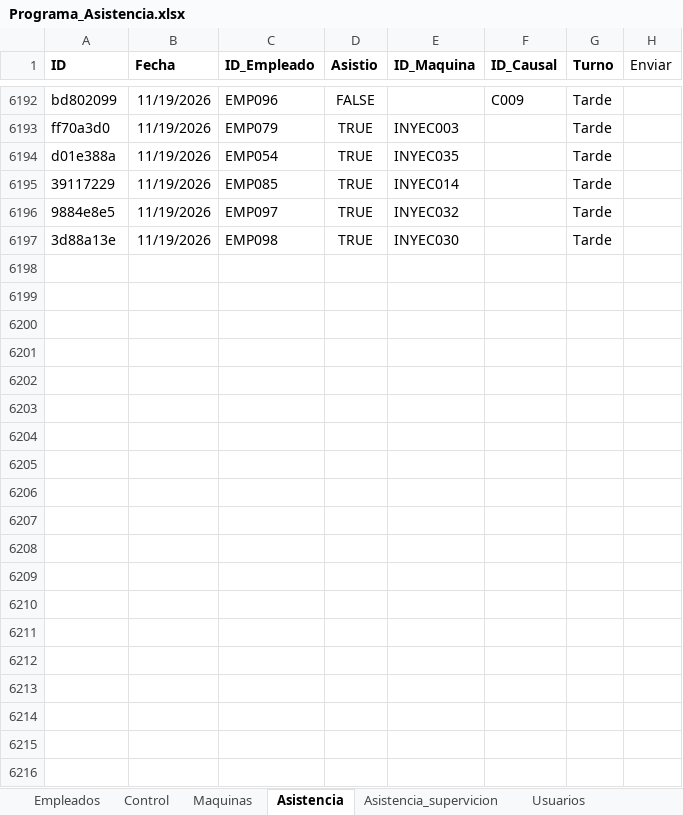
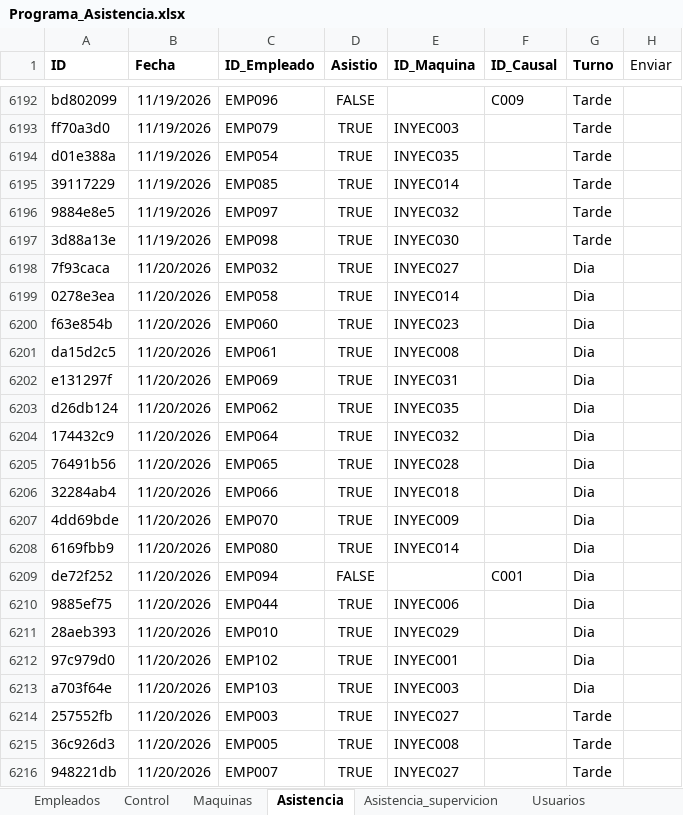
Before and after one commit to KevinQuimbayo/dashboard-merciko-data, an Excel workbook: Programa_Asistencia.xlsx, sheet Asistencia, drawn as a sheet; only a part is shown, gaps mark what is left out; values as stored, in another font and other column widths than the file's, no borders; table styles not drawn; the diff covers the shown part only; the diff names each change by its address in the sheet, - before the commit and + after, or states it on an @@ line.

Commit message:
Sync - 2026-11-23 06:06

```diff
--- a/Programa_Asistencia.xlsx (sheet Asistencia)
+++ b/Programa_Asistencia.xlsx (sheet Asistencia)
+row 6198: 7f93caca | 11/20/2026 | EMP032 | TRUE | INYEC027 |  | Dia
+row 6199: 0278e3ea | 11/20/2026 | EMP058 | TRUE | INYEC014 |  | Dia
+row 6200: f63e854b | 11/20/2026 | EMP060 | TRUE | INYEC023 |  | Dia
+row 6201: da15d2c5 | 11/20/2026 | EMP061 | TRUE | INYEC008 |  | Dia
+row 6202: e131297f | 11/20/2026 | EMP069 | TRUE | INYEC031 |  | Dia
+row 6203: d26db124 | 11/20/2026 | EMP062 | TRUE | INYEC035 |  | Dia
+row 6204: 174432c9 | 11/20/2026 | EMP064 | TRUE | INYEC032 |  | Dia
+row 6205: 76491b56 | 11/20/2026 | EMP065 | TRUE | INYEC028 |  | Dia
+row 6206: 32284ab4 | 11/20/2026 | EMP066 | TRUE | INYEC018 |  | Dia
+row 6207: 4dd69bde | 11/20/2026 | EMP070 | TRUE | INYEC009 |  | Dia
+row 6208: 6169fbb9 | 11/20/2026 | EMP080 | TRUE | INYEC014 |  | Dia
+row 6209: de72f252 | 11/20/2026 | EMP094 | FALSE |  | C001 | Dia
+row 6210: 9885ef75 | 11/20/2026 | EMP044 | TRUE | INYEC006 |  | Dia
+row 6211: 28aeb393 | 11/20/2026 | EMP010 | TRUE | INYEC029 |  | Dia
+row 6212: 97c979d0 | 11/20/2026 | EMP102 | TRUE | INYEC001 |  | Dia
+row 6213: a703f64e | 11/20/2026 | EMP103 | TRUE | INYEC003 |  | Dia
+row 6214: 257552fb | 11/20/2026 | EMP003 | TRUE | INYEC027 |  | Tarde
+row 6215: 36c926d3 | 11/20/2026 | EMP005 | TRUE | INYEC008 |  | Tarde
+row 6216: 948221db | 11/20/2026 | EMP007 | TRUE | INYEC027 |  | Tarde
```
Also changed, not shown: 16 added rows and 1 edited cell elsewhere in this sheet.
